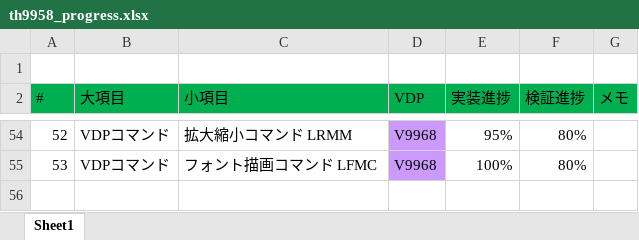
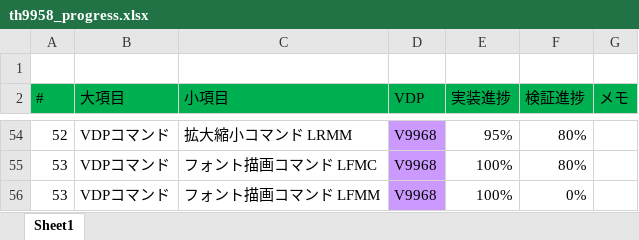
Before and after one commit to hra1129/TangCartMSX, an Excel workbook: RTL/tangnano20k_vdp_cartridge_step7/src/th9958/doc/th9958_progress.xlsx, sheet Sheet1, drawn as a sheet; only a part is shown, gaps mark what is left out; values as stored, in another font and other column widths than the file's, no borders; conditional formats not drawn; the diff names each change by its address in the sheet, - before the commit and + after, or states it on an @@ line.

Commit message:
Added LFMM Command

```diff
--- a/RTL/tangnano20k_vdp_cartridge_step7/src/th9958/doc/th9958_progress.xlsx (sheet Sheet1)
+++ b/RTL/tangnano20k_vdp_cartridge_step7/src/th9958/doc/th9958_progress.xlsx (sheet Sheet1)
+row 56: 53 | VDPコマンド | フォント描画コマンド LFMM | V9968 | 100% | 0%
```
Also changed, not shown: 20 other files.
